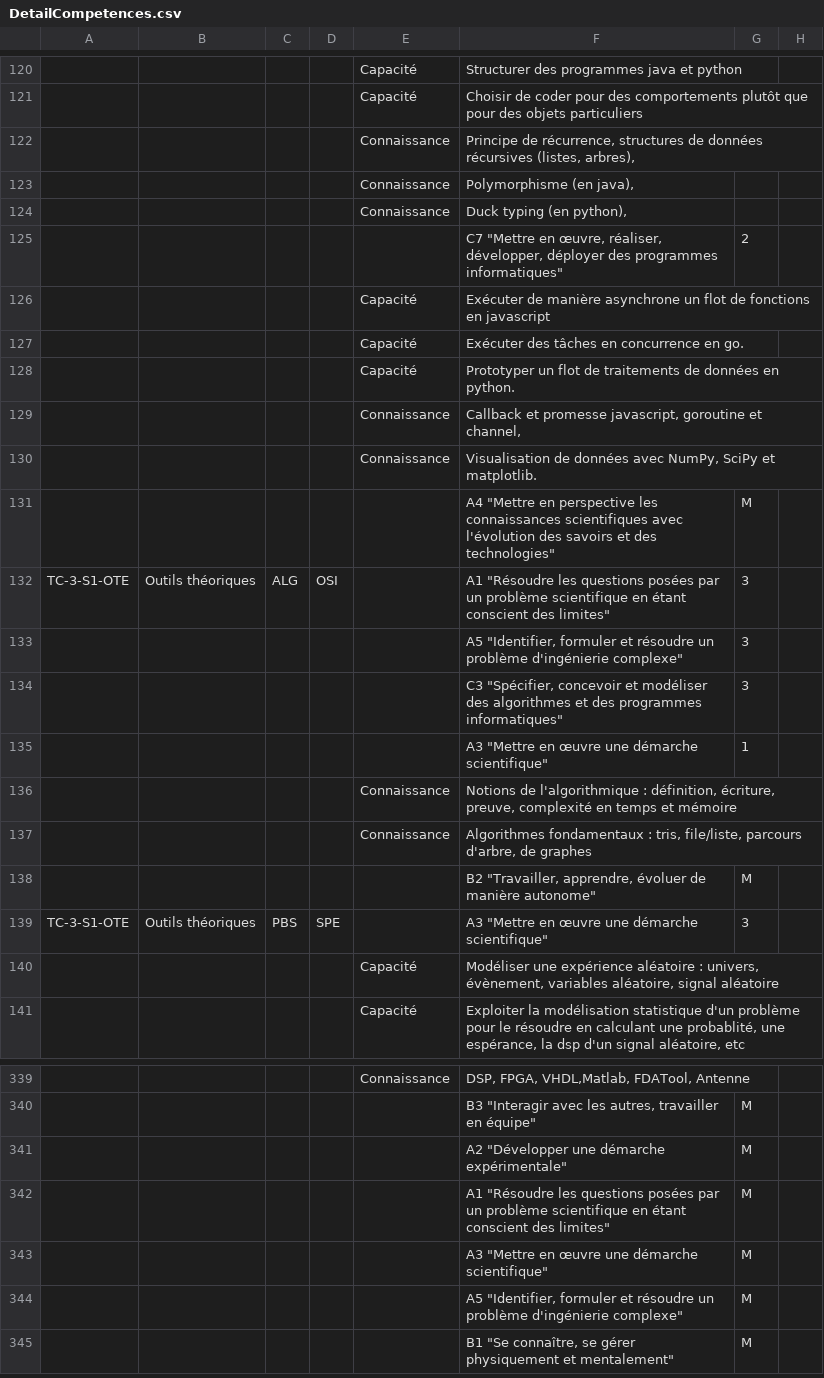
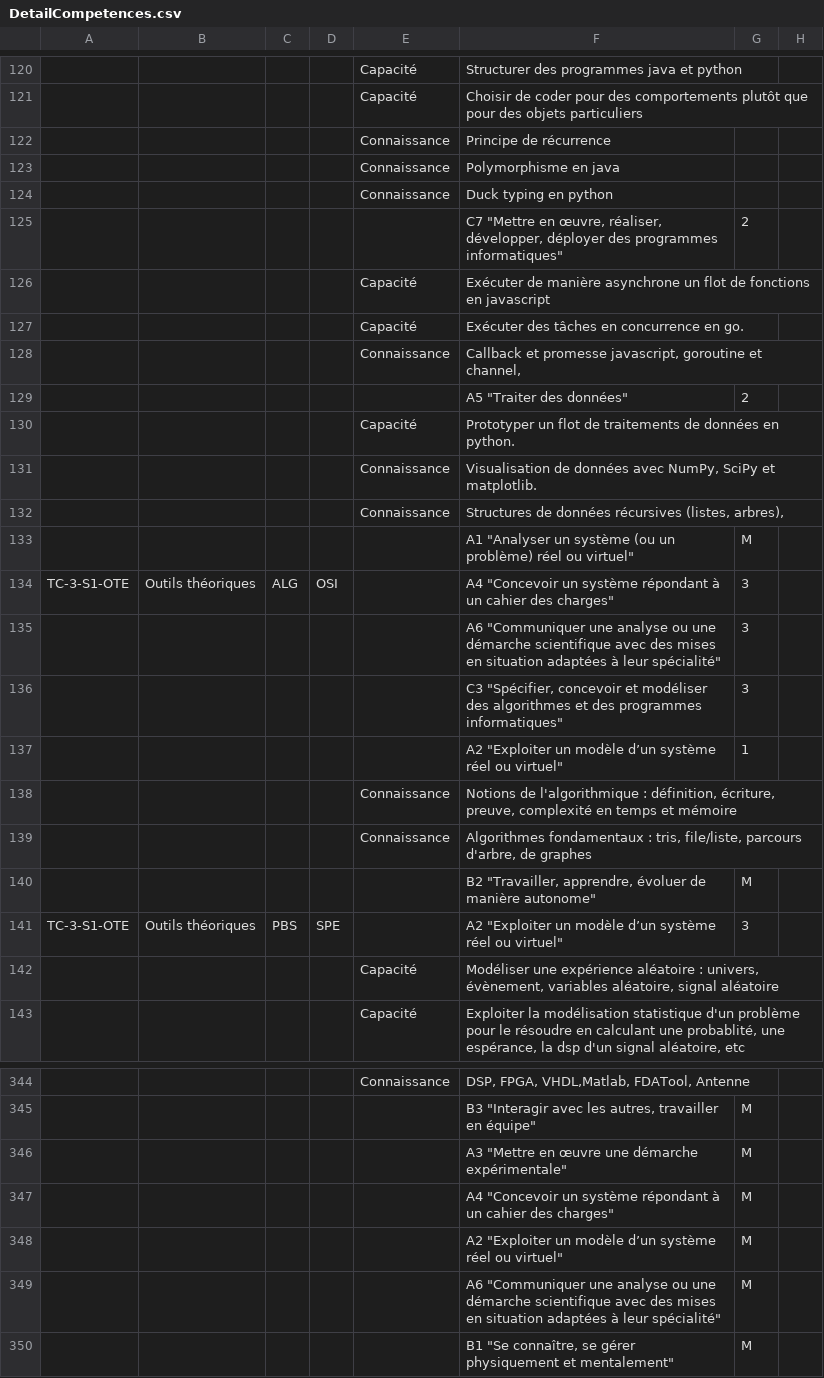
Before and after one commit to sfrenot/competence, a CSV file: importScolpeda/TC/DetailCompetences.csv, drawn as a sheet; only a part is shown, gaps mark what is left out; addresses are those after the commit; the diff covers the shown part only; the diff names each change by its address in the sheet, - before the commit and + after, or states it on an @@ line.

```diff
--- a/importScolpeda/TC/DetailCompetences.csv
+++ b/importScolpeda/TC/DetailCompetences.csv
-F122: Principe de récurrence, structures de données récursives (listes, arbres),
+F122: Principe de récurrence
-F123: Polymorphisme (en java),
+F123: Polymorphisme en java
-F124: Duck typing (en python),
+F124: Duck typing en python
@@ row 129 moved to row 128: Connaissance @@
+row 129:  |  |  |  |  | A5 "Traiter des données" | 2
+row 132:  |  |  |  | Connaissance | Structures de données récursives (listes, arbres),
-F133: A4 "Mettre en perspective les connaissances scientifiques avec l'évolution des savoirs et des technologies"
+F133: A1 "Analyser un système (ou un problème) réel ou virtuel"
-F134: A1 "Résoudre les questions posées par un problème scientifique en étant conscient des limites"
+F134: A4 "Concevoir un système répondant à un cahier des charges"
-F135: A5 "Identifier, formuler et résoudre un problème d'ingénierie complexe"
+F135: A6 "Communiquer une analyse ou une démarche scientifique avec des mises en situation adaptées à leur spécialité"
-F137: A3 "Mettre en œuvre une démarche scientifique"
+F137: A2 "Exploiter un modèle d’un système réel ou virtuel"
-F141: A3 "Mettre en œuvre une démarche scientifique"
+F141: A2 "Exploiter un modèle d’un système réel ou virtuel"
-F346: A2 "Développer une démarche expérimentale"
+F346: A3 "Mettre en œuvre une démarche expérimentale"
-F347: A1 "Résoudre les questions posées par un problème scientifique en étant conscient des limites"
+F347: A4 "Concevoir un système répondant à un cahier des charges"
-F348: A3 "Mettre en œuvre une démarche scientifique"
+F348: A2 "Exploiter un modèle d’un système réel ou virtuel"
-F349: A5 "Identifier, formuler et résoudre un problème d'ingénierie complexe"
+F349: A6 "Communiquer une analyse ou une démarche scientifique avec des mises en situation adaptées à leur spécialité"
```
Also changed, not shown: 8 added rows, 2 removed rows, 11 moved rows and 118 edited cells elsewhere in this file, 3 other files.
